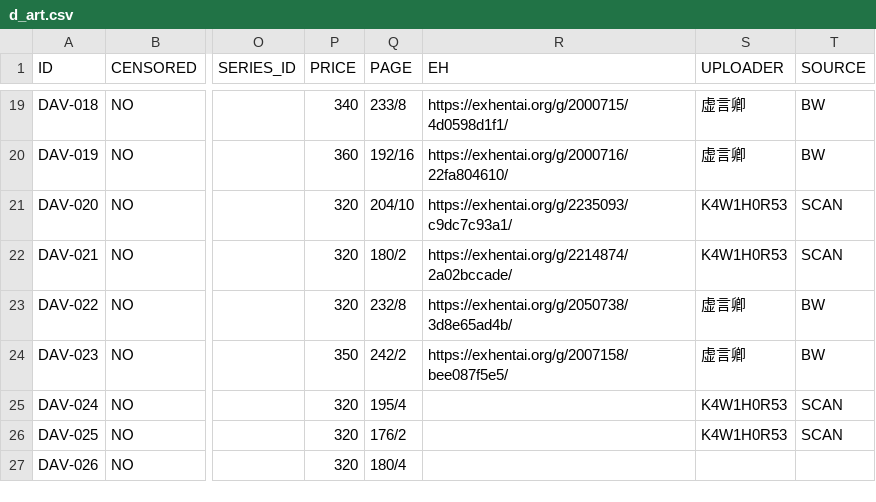
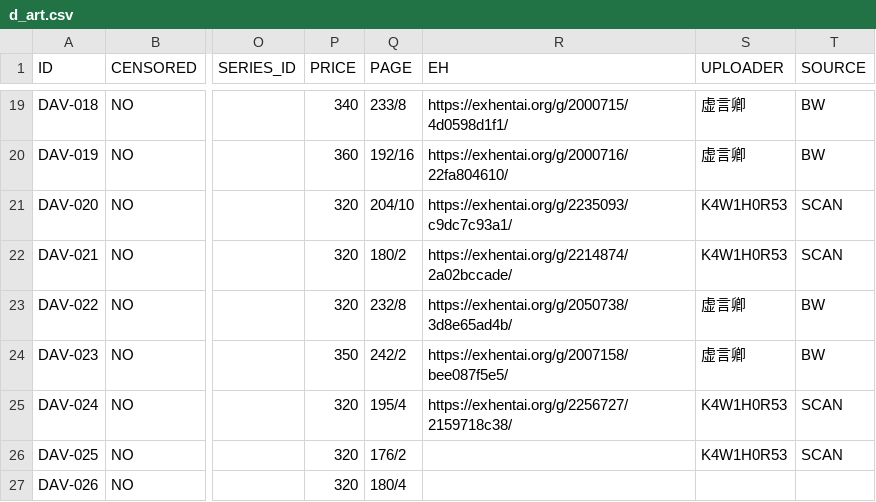
Before and after one commit to K4W1H0R53/tankoubon, a CSV file: tw/d_art.csv, drawn as a sheet; only a part is shown, gaps mark what is left out; the diff names each change by its address in the sheet, - before the commit and + after, or states it on an @@ line.

Commit message:
更新DAV-024 私人画廊

```diff
--- a/tw/d_art.csv
+++ b/tw/d_art.csv
-R25 (EH): (empty)
+R25 (EH): https://exhentai.org/g/2256727/2159718c38/
```
